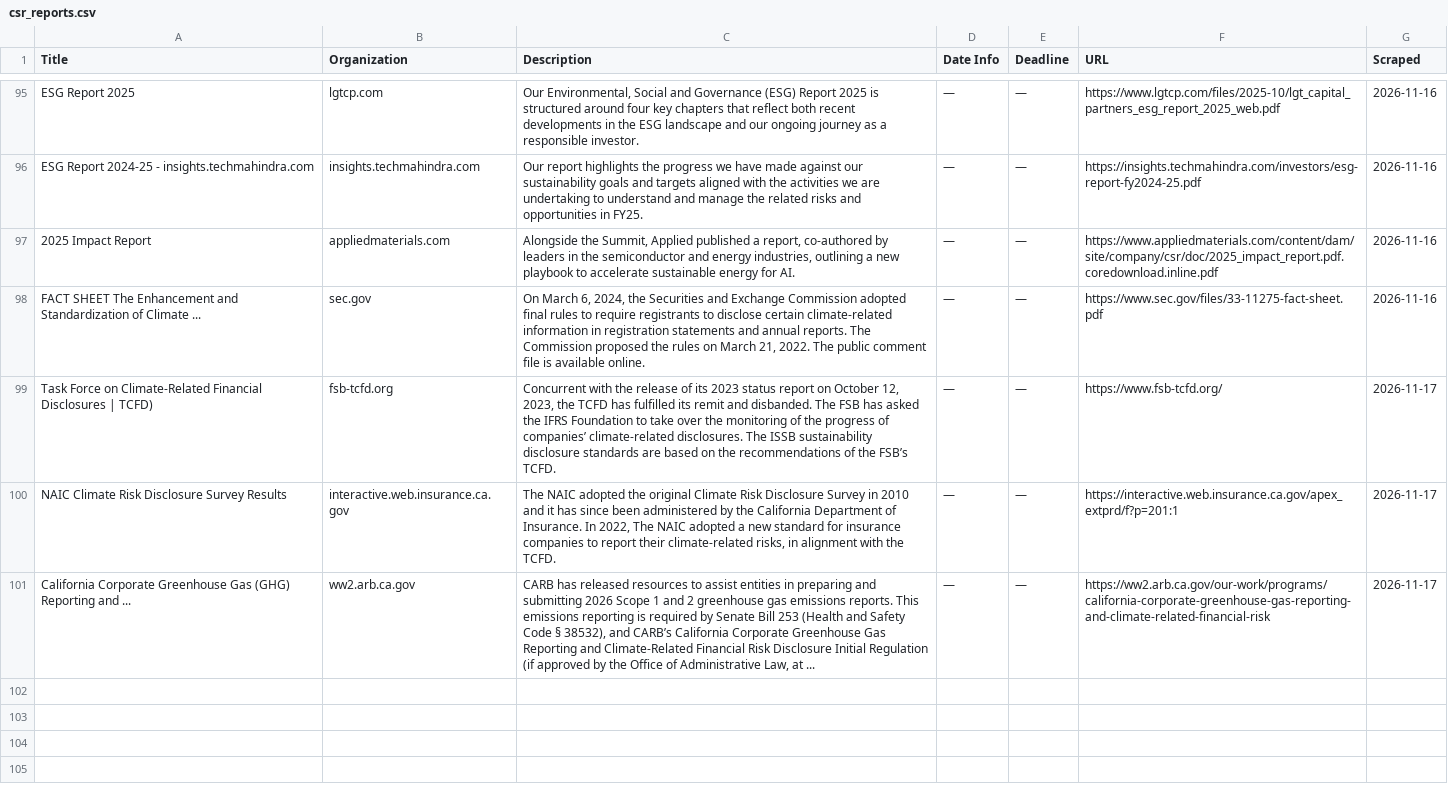
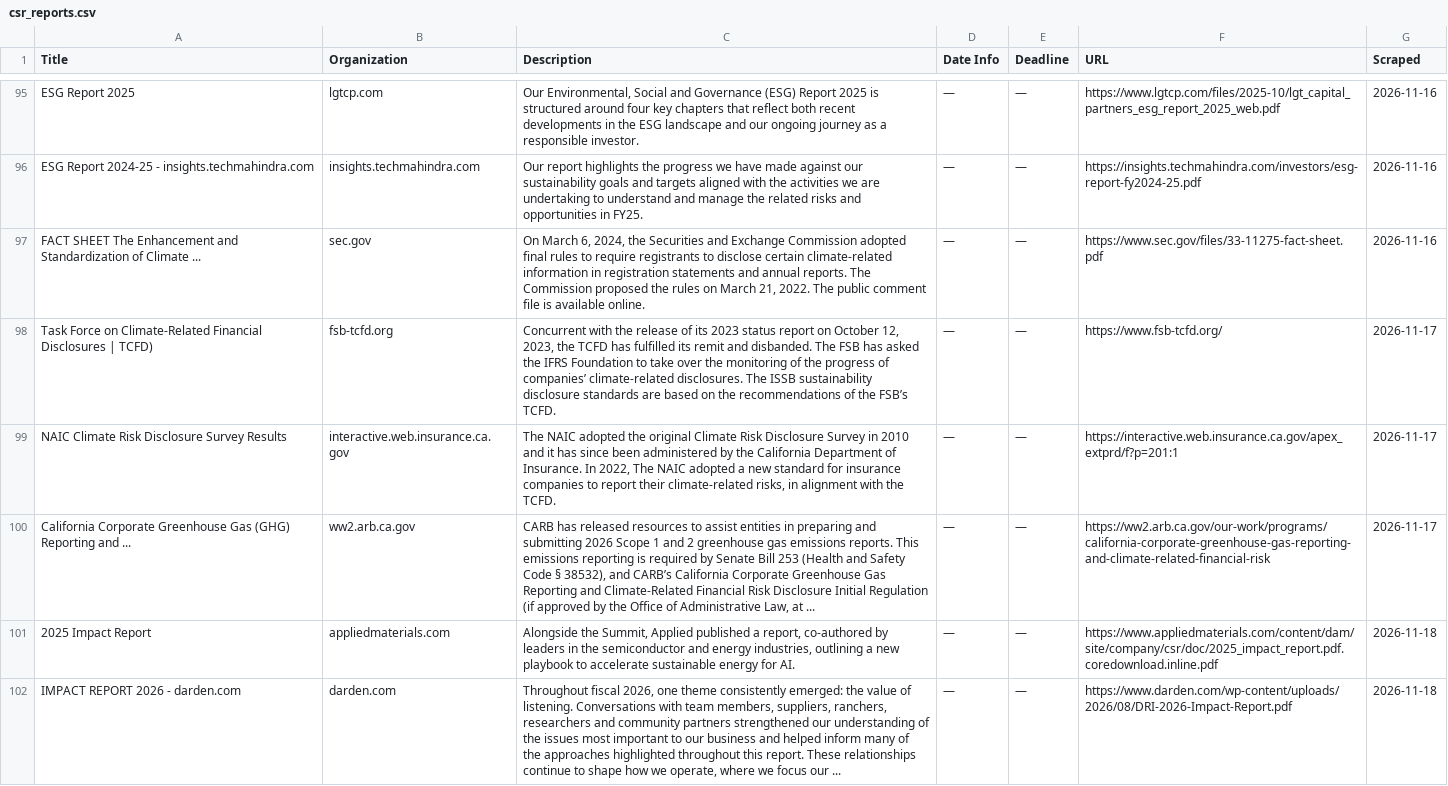
Before and after one commit to columbia-consulting/climate-cardinals-newsletter, a CSV file: weekly_data/csr_reports.csv, drawn as a sheet; only a part is shown, gaps mark what is left out; removed rows and columns are numbered as before the commit, all else as after; the diff names each change by its address in the sheet, - before the commit and + after, or states it on an @@ line.

```diff
--- a/weekly_data/csr_reports.csv
+++ b/weekly_data/csr_reports.csv
-row 97: 2025 Impact Report | appliedmaterials.com | Alongside the Summit, Applied published a report, co-authored by leaders in the semiconductor and energy industries, outlining a new playbook to accelerate sustainable energy for AI. | — | — | https://www.appliedmaterials.com/content/dam/site/company/csr/doc/2025_impact_report.pdf.coredownload.inline.pdf | 2026-11-16
+row 101: 2025 Impact Report | appliedmaterials.com | Alongside the Summit, Applied published a report, co-authored by leaders in the semiconductor and energy industries, outlining a new playbook to accelerate sustainable energy for AI. | — | — | https://www.appliedmaterials.com/content/dam/site/company/csr/doc/2025_impact_report.pdf.coredownload.inline.pdf | 2026-11-18
+row 102: IMPACT REPORT 2026 - darden.com | darden.com | Throughout fiscal 2026, one theme consistently emerged: the value of listening. Conversations with team members, suppliers, ranchers, researchers and community partners strengthened our understanding of the issues most important to our business and helped inform many of the approaches highlighted throughout this report. These relationships continue to shape how we operate, where we focus our ... | — | — | https://www.darden.com/wp-content/uploads/2026/08/DRI-2026-Impact-Report.pdf | 2026-11-18
```
Also changed, not shown: weekly_data/events.csv, weekly_data/experts.csv, 2 other files.
